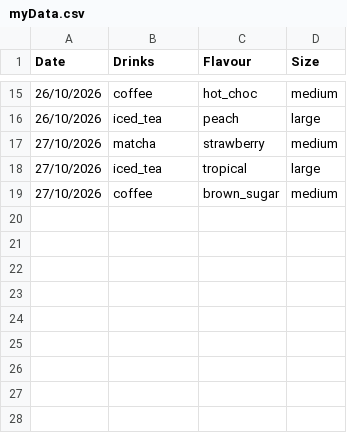
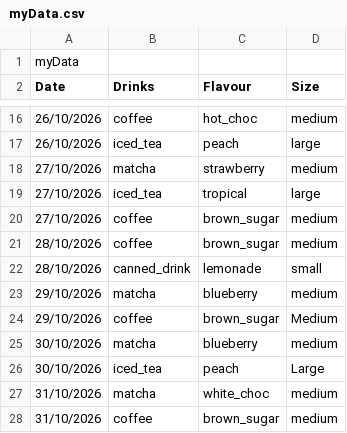
Before and after one commit to Mareeha-City/DearData.100, a CSV file: DearDataSketch/data/myData.csv, drawn as a sheet; only a part is shown, gaps mark what is left out; the diff names each change by its address in the sheet, - before the commit and + after, or states it on an @@ line.

Commit message:
updated csv file and sketch

```diff
--- a/DearDataSketch/data/myData.csv
+++ b/DearDataSketch/data/myData.csv
+row 1: myData
+row 21: 28/10/2026 | coffee | brown_sugar | medium
+row 22: 28/10/2026 | canned_drink | lemonade | small
+row 23: 29/10/2026 | matcha | blueberry | medium
+row 24: 29/10/2026 | coffee | brown_sugar | Medium
+row 25: 30/10/2026 | matcha | blueberry | medium
+row 26: 30/10/2026 | iced_tea | peach | Large
+row 27: 31/10/2026 | matcha | white_choc | medium
+row 28: 31/10/2026 | coffee | brown_sugar | medium
```
Also changed, not shown: 4 other files.
